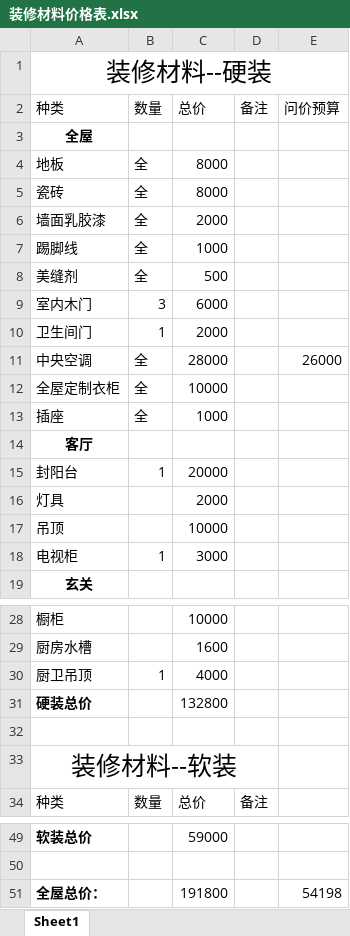
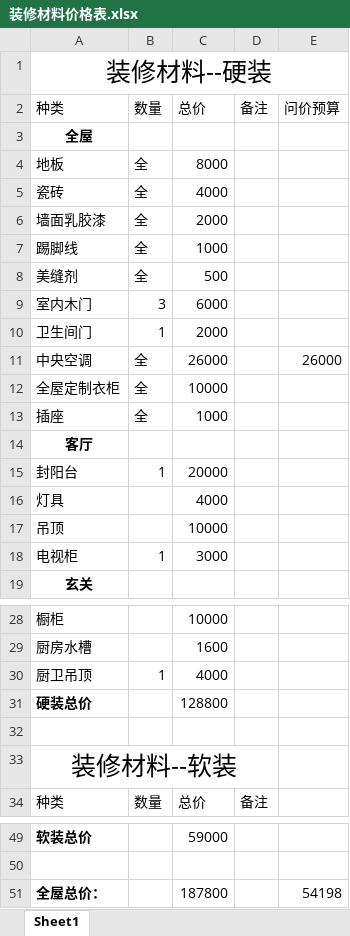
Before and after one commit to SouthWindYin/productivity-tools, an Excel workbook: 装修资料/装修材料价格表.xlsx, sheet Sheet1, drawn as a sheet; only a part is shown, gaps mark what is left out; values as stored, in another font and other column widths than the file's, no borders; the diff names each change by its address in the sheet, - before the commit and + after, or states it on an @@ line.

```diff
--- a/装修资料/装修材料价格表.xlsx (sheet Sheet1)
+++ b/装修资料/装修材料价格表.xlsx (sheet Sheet1)
-C5: 8000
+C5: 4000
-C11: 28000
+C11: 26000
-C16: 2000
+C16: 4000
-C31: 132800
+C31: 128800
-C51: 191800
+C51: 187800
```
Also changed, not shown: 1 other file.
